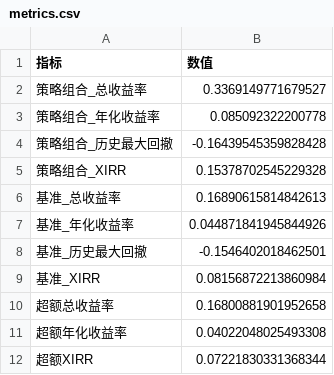
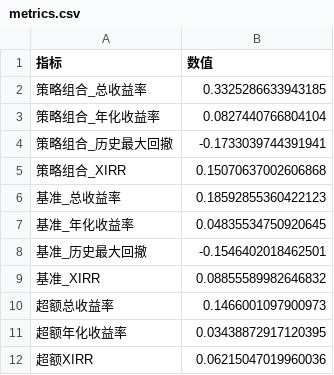
Before and after one commit to Ron-Wang/InvestmentQuant, a CSV file: strategy-map6-drip/metrics.csv, drawn as a sheet.

```diff
--- a/strategy-map6-drip/metrics.csv
+++ b/strategy-map6-drip/metrics.csv
@@ -1,12 +1,12 @@
 指标,数值
-策略组合_总收益率,0.3369149771679527
-策略组合_年化收益率,0.085092322200778
-策略组合_历史最大回撤,-0.16439545359828428
-策略组合_XIRR,0.15378702545229328
-基准_总收益率,0.16890615814842613
-基准_年化收益率,0.044871841945844926
+策略组合_总收益率,0.3325286633943185
+策略组合_年化收益率,0.0827440766804104
+策略组合_历史最大回撤,-0.1733039744391941
+策略组合_XIRR,0.15070637002606868
+基准_总收益率,0.18592855360422123
+基准_年化收益率,0.04835534750920645
 基准_历史最大回撤,-0.1546402018462501
-基准_XIRR,0.08156872213860984
-超额总收益率,0.16800881901952658
-超额年化收益率,0.04022048025493308
-超额XIRR,0.07221830331368344
+基准_XIRR,0.08855589982646832
+超额总收益率,0.1466001097900973
+超额年化收益率,0.03438872917120395
+超额XIRR,0.06215047019960036
```
Also changed, not shown: strategy-map6-drip/funds.csv, strategy-map6-drip/holdings.csv, 2 other files.
